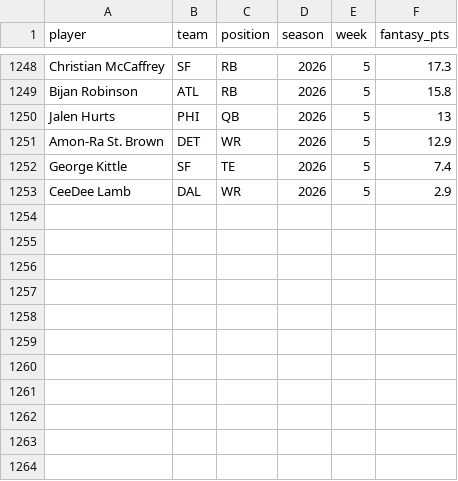
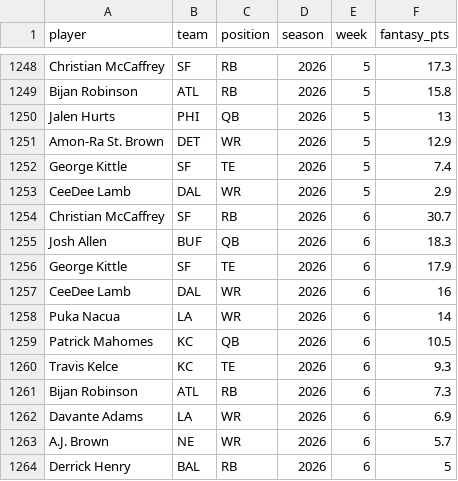
Before and after one commit to jomckinney1999/datadraft, a CSV file: public/data/week_results.csv, drawn as a sheet; only a part is shown, gaps mark what is left out; the diff names each change by its address in the sheet, - before the commit and + after, or states it on an @@ line.

```diff
--- a/public/data/week_results.csv
+++ b/public/data/week_results.csv
+row 1254: Christian McCaffrey | SF | RB | 2026 | 6 | 30.7
+row 1255: Josh Allen | BUF | QB | 2026 | 6 | 18.3
+row 1256: George Kittle | SF | TE | 2026 | 6 | 17.9
+row 1257: CeeDee Lamb | DAL | WR | 2026 | 6 | 16
+row 1258: Puka Nacua | LA | WR | 2026 | 6 | 14
+row 1259: Patrick Mahomes | KC | QB | 2026 | 6 | 10.5
+row 1260: Travis Kelce | KC | TE | 2026 | 6 | 9.3
+row 1261: Bijan Robinson | ATL | RB | 2026 | 6 | 7.3
+row 1262: Davante Adams | LA | WR | 2026 | 6 | 6.9
+row 1263: A.J. Brown | NE | WR | 2026 | 6 | 5.7
+row 1264: Derrick Henry | BAL | RB | 2026 | 6 | 5
```
Also changed, not shown: public/data/games.csv, public/data/season_totals.csv, 6 other files.
